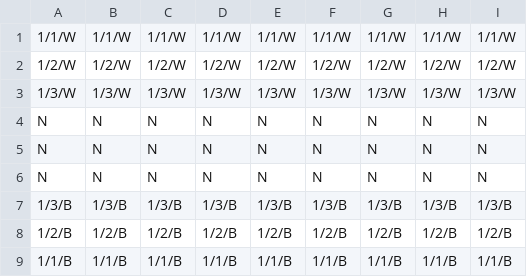
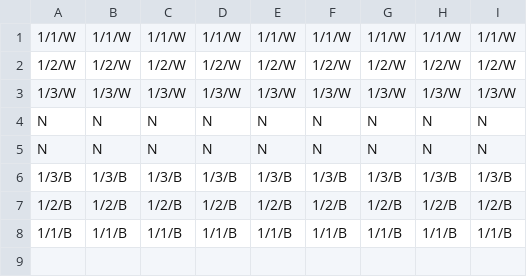
Before and after one commit to akiki-liang0/CSCPT, a CSV file: csv.csv, drawn as a sheet; the diff names each change by its address in the sheet, - before the commit and + after, or states it on an @@ line.

Commit message:
Update csv.csv

```diff
--- a/csv.csv
+++ b/csv.csv
-row 6: N | N | N | N | N | N | N | N | N
```
